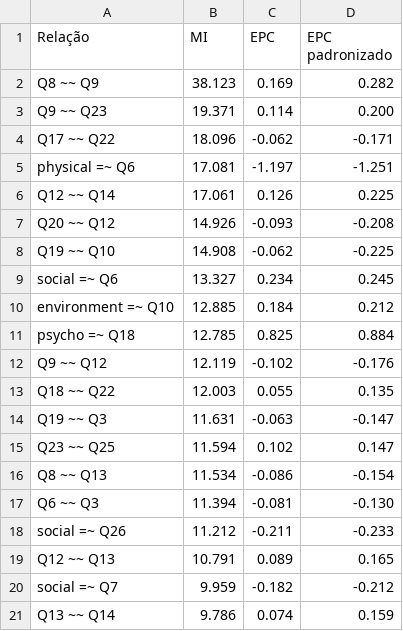
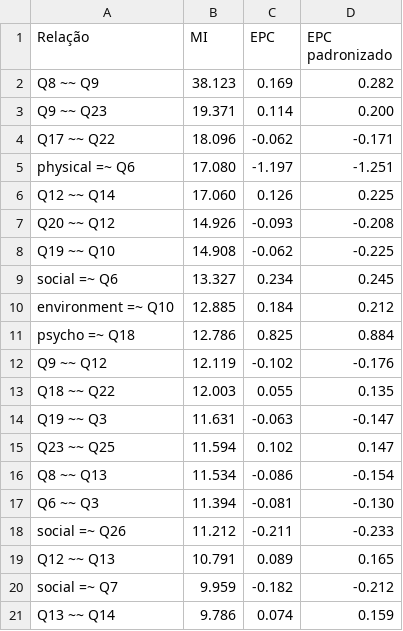
Before and after one commit to phdpablo/smart-cfa, a CSV file: Output/Results/Tables/tbl-adjusted-modification-indices-top20.csv, drawn as a sheet.

```diff
--- a/Output/Results/Tables/tbl-adjusted-modification-indices-top20.csv
+++ b/Output/Results/Tables/tbl-adjusted-modification-indices-top20.csv
@@ -4,4 +4,4 @@
 "Q17 ~~ Q22";"18.096";"-0.062";"-0.171"
-"physical =~ Q6";"17.081";"-1.197";"-1.251"
-"Q12 ~~ Q14";"17.061";"0.126";"0.225"
+"physical =~ Q6";"17.080";"-1.197";"-1.251"
+"Q12 ~~ Q14";"17.060";"0.126";"0.225"
 "Q20 ~~ Q12";"14.926";"-0.093";"-0.208"
@@ -10,3 +10,3 @@
 "environment =~ Q10";"12.885";"0.184";"0.212"
-"psycho =~ Q18";"12.785";"0.825";"0.884"
+"psycho =~ Q18";"12.786";"0.825";"0.884"
 "Q9 ~~ Q12";"12.119";"-0.102";"-0.176"
```
Also changed, not shown: Output/Results/Tables/residual-correlations-adjusted.csv, Output/Results/Tables/residual-correlations-h0.csv, 42 other files.
